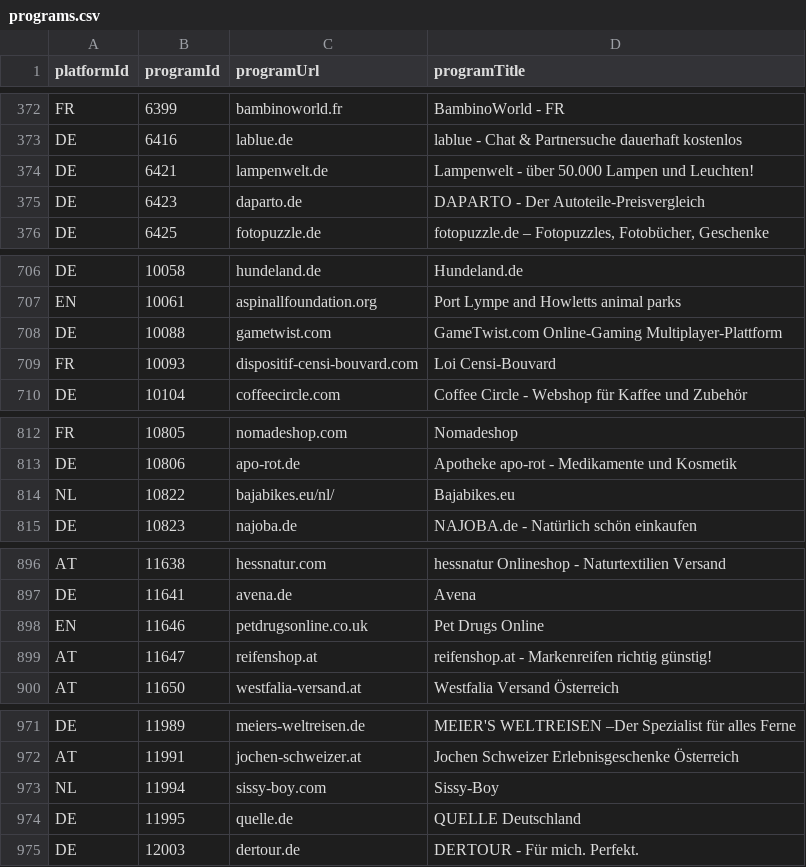
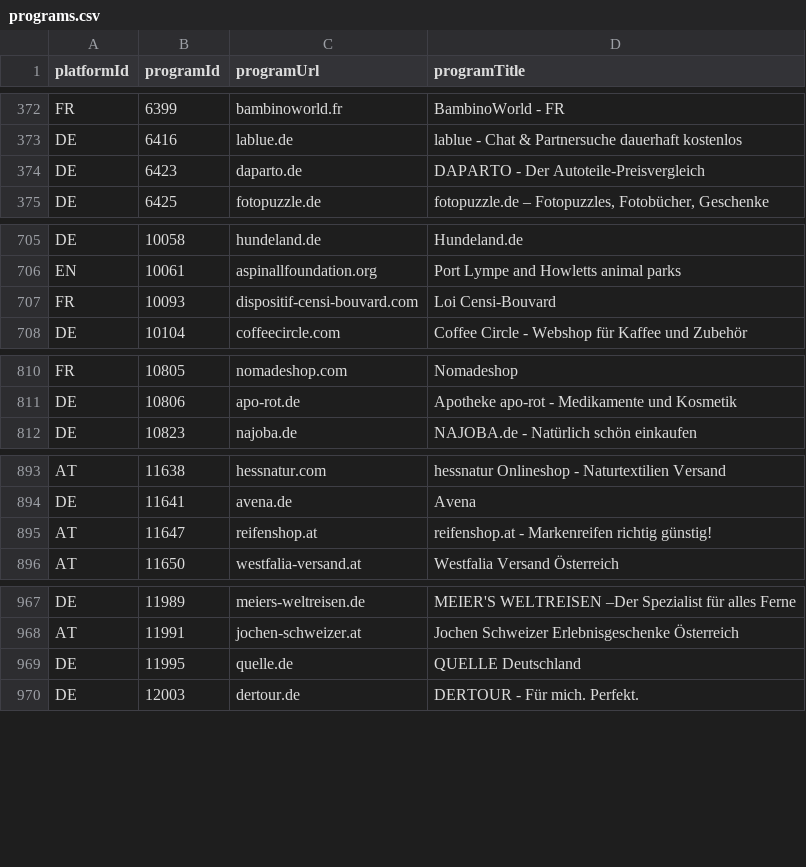
Before and after one commit to affilinet/browser-webextension-publisher, a CSV file: resources/programs.csv, drawn as a sheet; only a part is shown, gaps mark what is left out; removed rows and columns are numbered as before the commit, all else as after; the diff covers the shown part only; the diff names each change by its address in the sheet, - before the commit and + after, or states it on an @@ line.

Commit message:
update programs CSV
update 10.09.2018

```diff
--- a/resources/programs.csv
+++ b/resources/programs.csv
-row 374: DE | 6421 | lampenwelt.de | Lampenwelt - über 50.000 Lampen und Leuchten!
-row 708: DE | 10088 | gametwist.com | GameTwist.com Online-Gaming Multiplayer-Plattform
-row 814: NL | 10822 | bajabikes.eu/nl/ | Bajabikes.eu
-row 898: EN | 11646 | petdrugsonline.co.uk | Pet Drugs Online
-row 973: NL | 11994 | sissy-boy.com | Sissy-Boy
```
Also changed, not shown: 1 added row and 9 removed rows elsewhere in this file.
